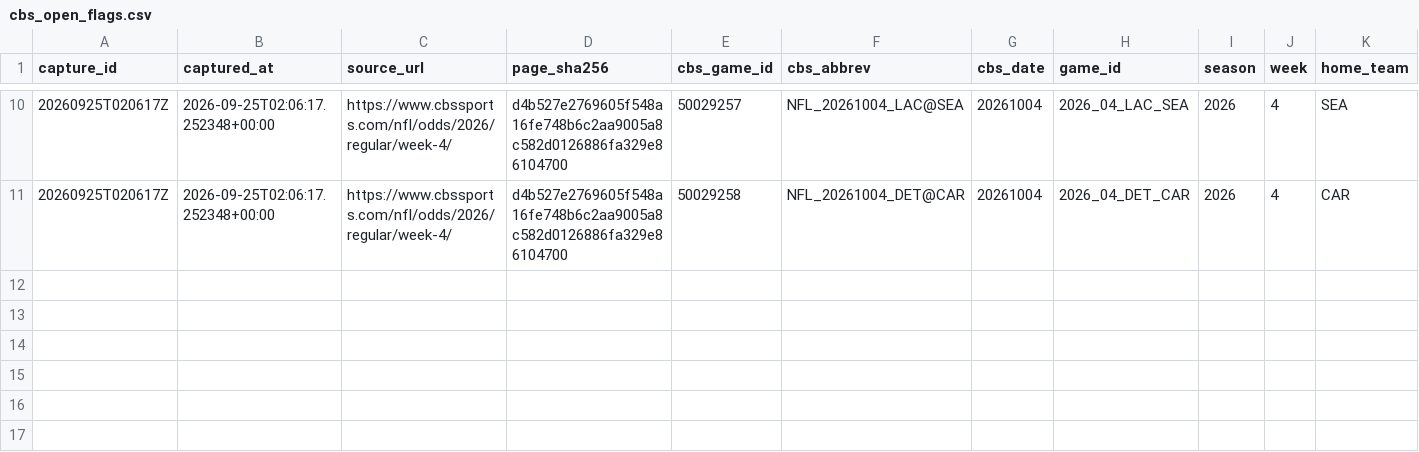
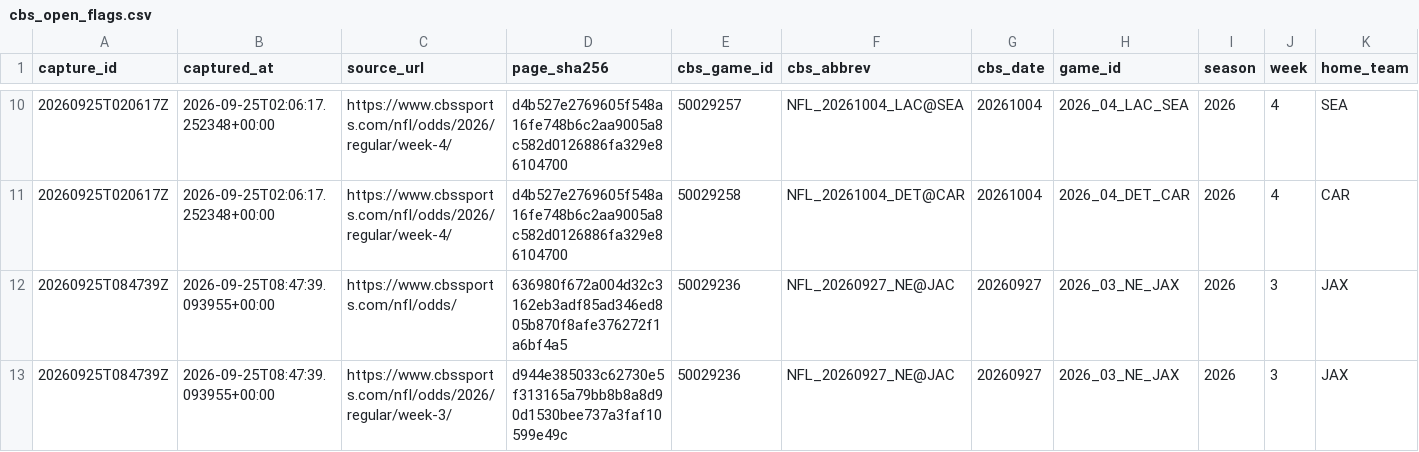
Before and after one commit to wbblanck/NFL_ATS, a CSV file: data/lines/cbs_open_flags.csv, drawn as a sheet; only a part is shown, gaps mark what is left out; rows hold the shown columns only; the diff names each change by its address in the sheet, - before the commit and + after, or states it on an @@ line.

Commit message:
lines: CBS capture 2026-09-25T08:47Z

```diff
--- a/data/lines/cbs_open_flags.csv
+++ b/data/lines/cbs_open_flags.csv
+row 12: 20260925T084739Z | 2026-09-25T08:47:39.093955+00:00 | https://www.cbssports.com/nfl/odds/ | 636980f672a004d32c3162eb3adf85ad346ed805b870f8afe376272f1a6bf4a5 | 50029236 | NFL_20260927_NE@JAC | 20260927 | 2026_03_NE_JAX | 2026 | 3 | JAX
+row 13: 20260925T084739Z | 2026-09-25T08:47:39.093955+00:00 | https://www.cbssports.com/nfl/odds/2026/regular/week-3/ | d944e385033c62730e5f313165a79bb8b8a8d90d1530bee737a3faf10599e49c | 50029236 | NFL_20260927_NE@JAC | 20260927 | 2026_03_NE_JAX | 2026 | 3 | JAX
```
Also changed, not shown: data/lines/cbs_open_frozen.csv, data/lines/raw_cbs/index.csv, 3 other files.
